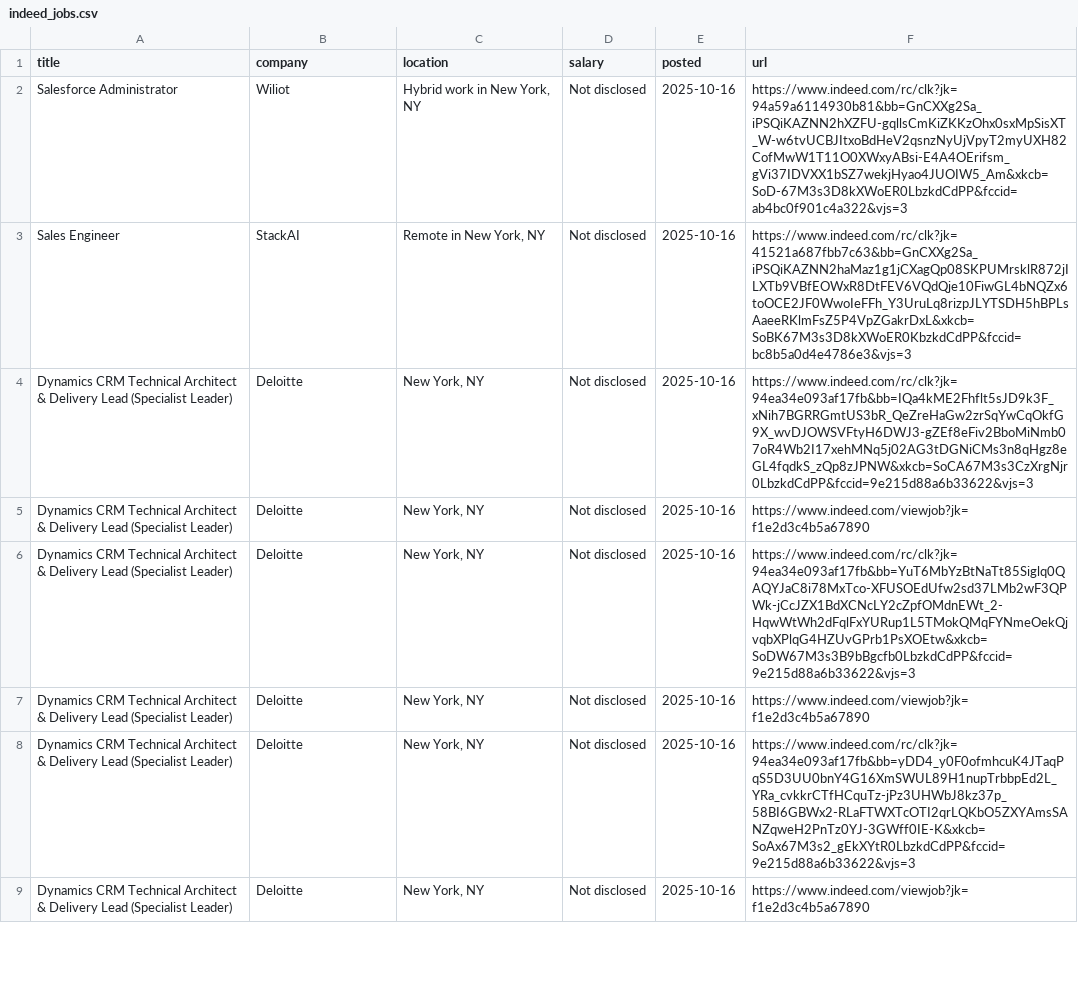
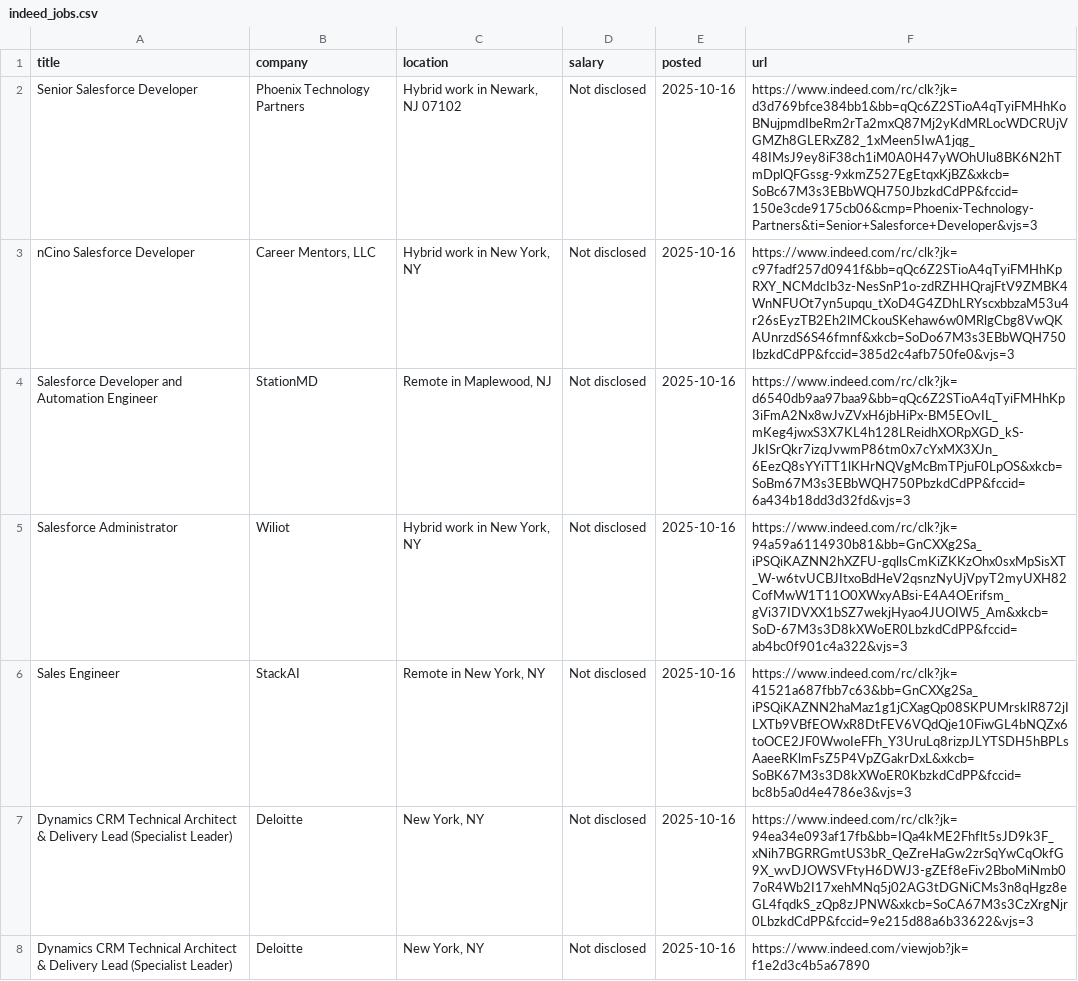
Before and after one commit to Ravneetsingh04/indeed_scraper, a CSV file: indeed_jobs.csv, drawn as a sheet; only a part is shown; the shorter side is filled out with more unchanged rows.

```diff
--- a/indeed_jobs.csv
+++ b/indeed_jobs.csv
@@ -1,2 +1,5 @@
 title,company,location,salary,posted,url
+Senior Salesforce Developer,Phoenix Technology Partners,"Hybrid work in Newark, NJ 07102",Not disclosed,2025-10-16,https://www.indeed.com/rc/clk?jk=d3d769bfce384bb1&bb=qQc6Z2STioA4qTyiFMHhKoBNujpmdIbeRm2rTa2mxQ87Mj2yKdMRLocWDCRUjVGMZh8GLERxZ82_1xMeen5IwA1jqg_48IMsJ9ey8iF38ch1iM0A0H47yWOhUlu8BK6N2hTmDplQFGssg-9xkmZ527EgEtqxKjBZ&xkcb=SoBc67M3s3EBbWQH750JbzkdCdPP&fccid=150e3cde9175cb06&cmp=Phoenix-Technology-Partners&ti=Senior+Salesforce+Developer&vjs=3
+nCino Salesforce Developer,"Career Mentors, LLC","Hybrid work in New York, NY",Not disclosed,2025-10-16,https://www.indeed.com/rc/clk?jk=c97fadf257d0941f&bb=qQc6Z2STioA4qTyiFMHhKpRXY_NCMdcIb3z-NesSnP1o-zdRZHHQrajFtV9ZMBK4WnNFUOt7yn5upqu_tXoD4G4ZDhLRYscxbbzaM53u4r26sEyzTB2Eh2lMCkouSKehaw6w0MRlgCbg8VwQKAUnrzdS6S46fmnf&xkcb=SoDo67M3s3EBbWQH750IbzkdCdPP&fccid=385d2c4afb750fe0&vjs=3
+Salesforce Developer and Automation Engineer,StationMD,"Remote in Maplewood, NJ",Not disclosed,2025-10-16,https://www.indeed.com/rc/clk?jk=d6540db9aa97baa9&bb=qQc6Z2STioA4qTyiFMHhKp3iFmA2Nx8wJvZVxH6jbHiPx-BM5EOvIL_mKeg4jwxS3X7KL4h128LReidhXORpXGD_kS-JkISrQkr7izqJvwmP86tm0x7cYxMX3XJn_6EezQ8sYYiTT1lKHrNQVgMcBmTPjuF0LpOS&xkcb=SoBm67M3s3EBbWQH750PbzkdCdPP&fccid=6a434b18dd3d32fd&vjs=3
 Salesforce Administrator,Wiliot,"Hybrid work in New York, NY",Not disclosed,2025-10-16,https://www.indeed.com/rc/clk?jk=94a59a6114930b81&bb=GnCXXg2Sa_iPSQiKAZNN2hXZFU-gqllsCmKiZKKzOhx0sxMpSisXT_W-w6tvUCBJItxoBdHeV2qsnzNyUjVpyT2myUXH82CofMwW1T11O0XWxyABsi-E4A4OErifsm_gVi37IDVXX1bSZ7wekjHyao4JUOIW5_Am&xkcb=SoD-67M3s3D8kXWoER0LbzkdCdPP&fccid=ab4bc0f901c4a322&vjs=3
```
